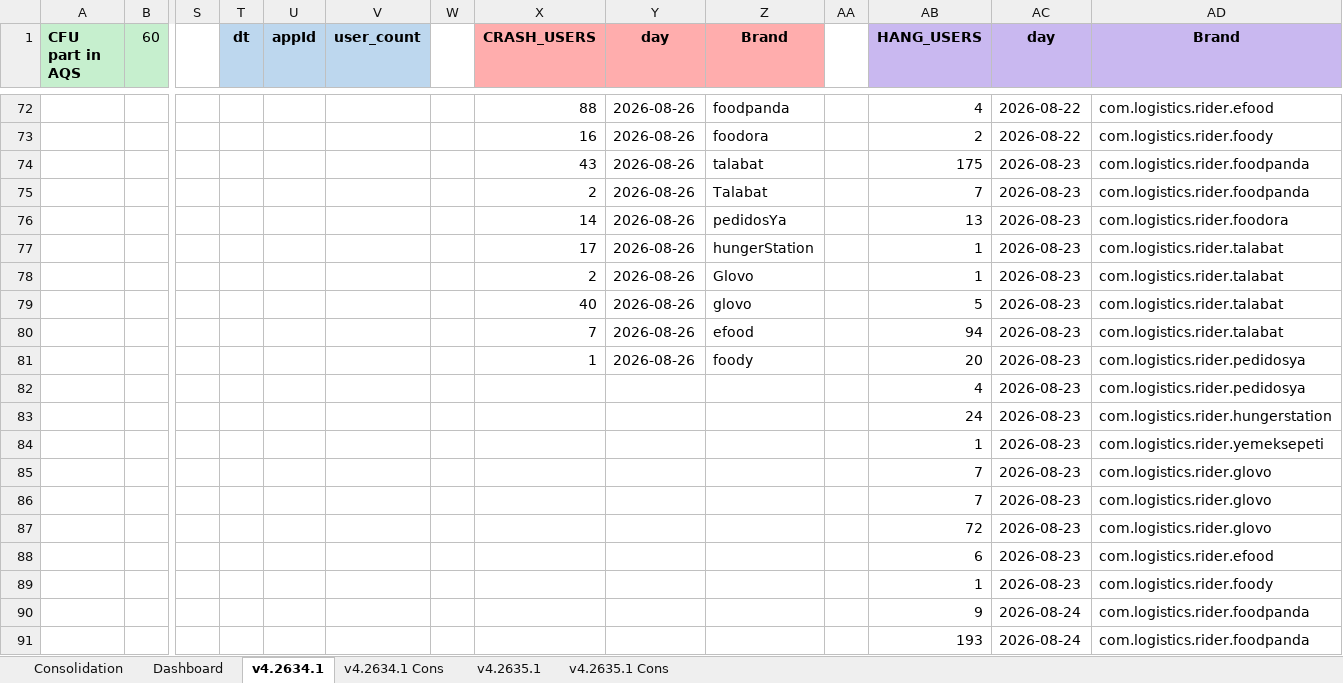
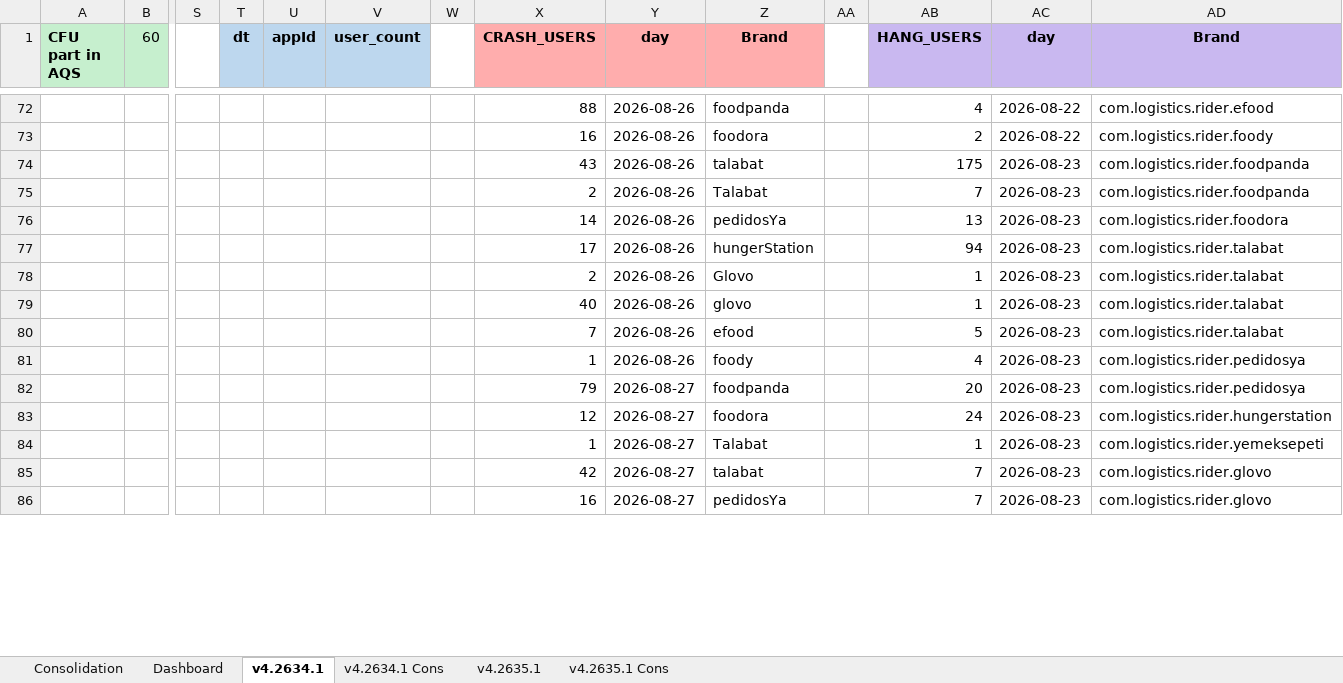
Before and after one commit to shilpa-bansal0401/rider-app-ios-reliability-dashboard, an Excel workbook: consolidation_report/sentry_data.xlsx, sheet v4.2634.1, drawn as a sheet; only a part is shown, gaps mark what is left out; values as stored, in another font and other column widths than the file's, no borders; removed rows and columns are numbered as before the commit, all else as after; rows hold the shown columns only; the diff covers the shown part only; the diff names each change by its address in the sheet, - before the commit and + after, or states it on an @@ line.

```diff
--- a/consolidation_report/sentry_data.xlsx (sheet v4.2634.1)
+++ b/consolidation_report/sentry_data.xlsx (sheet v4.2634.1)
-AB77 (HANG_USERS): 1
+AB77 (HANG_USERS): 94
-AB79 (HANG_USERS): 5
+AB79 (HANG_USERS): 1
-AB80 (HANG_USERS): 94
+AB80 (HANG_USERS): 5
-AB81 (HANG_USERS): 20
+AB81 (HANG_USERS): 4
-row 82:  |  |  |  |  |  |  |  |  |  |  | 4 | 2026-08-23 | com.logistics.rider.pedidosya
-row 83:  |  |  |  |  |  |  |  |  |  |  | 24 | 2026-08-23 | com.logistics.rider.hungerstation
-row 84:  |  |  |  |  |  |  |  |  |  |  | 1 | 2026-08-23 | com.logistics.rider.yemeksepeti
-row 85:  |  |  |  |  |  |  |  |  |  |  | 7 | 2026-08-23 | com.logistics.rider.glovo
-row 86:  |  |  |  |  |  |  |  |  |  |  | 7 | 2026-08-23 | com.logistics.rider.glovo
-row 87:  |  |  |  |  |  |  |  |  |  |  | 72 | 2026-08-23 | com.logistics.rider.glovo
-row 88:  |  |  |  |  |  |  |  |  |  |  | 6 | 2026-08-23 | com.logistics.rider.efood
-row 89:  |  |  |  |  |  |  |  |  |  |  | 1 | 2026-08-23 | com.logistics.rider.foody
-row 90:  |  |  |  |  |  |  |  |  |  |  | 9 | 2026-08-24 | com.logistics.rider.foodpanda
-row 91:  |  |  |  |  |  |  |  |  |  |  | 193 | 2026-08-24 | com.logistics.rider.foodpanda
+row 82:  |  |  |  |  |  |  | 79 | 2026-08-27 | foodpanda |  | 20 | 2026-08-23 | com.logistics.rider.pedidosya
+row 83:  |  |  |  |  |  |  | 12 | 2026-08-27 | foodora |  | 24 | 2026-08-23 | com.logistics.rider.hungerstation
+row 84:  |  |  |  |  |  |  | 1 | 2026-08-27 | Talabat |  | 1 | 2026-08-23 | com.logistics.rider.yemeksepeti
+row 85:  |  |  |  |  |  |  | 42 | 2026-08-27 | talabat |  | 7 | 2026-08-23 | com.logistics.rider.glovo
+row 86:  |  |  |  |  |  |  | 16 | 2026-08-27 | pedidosYa |  | 7 | 2026-08-23 | com.logistics.rider.glovo
```
Also changed, not shown: 20 added rows, 2 removed rows, 11 moved rows and 45 edited cells elsewhere in this sheet, sheet Dashboard, sheet v4.2635.1, hidden cells, 3 other files.
